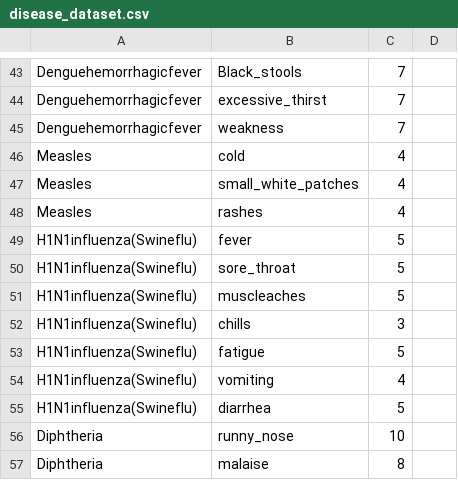
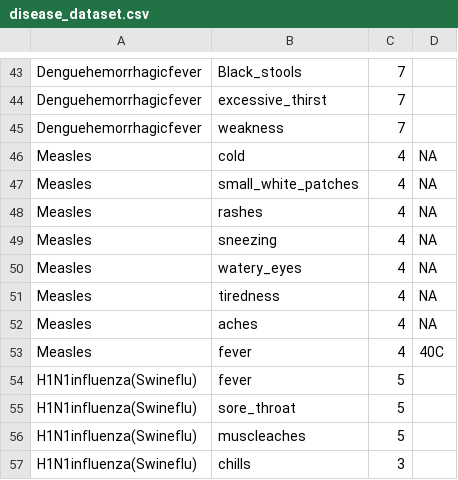
Before and after one commit to 1kingofattitude1/SMART-1, a CSV file: disease_dataset.csv, drawn as a sheet; only a part is shown, gaps mark what is left out; the shorter side is filled out with more unchanged rows; the diff covers the shown part only.

```diff
--- a/disease_dataset.csv
+++ b/disease_dataset.csv
@@ -45,5 +45,10 @@ Denguehemorrhagicfever,excessive_thirst,7,
 Denguehemorrhagicfever,weakness,7,
-Measles,cold,4,
-Measles,small_white_patches,4,
-Measles,rashes,4,
+Measles,cold,4,NA
+Measles,small_white_patches,4,NA
+Measles,rashes,4,NA
+Measles,sneezing,4,NA
+Measles,watery_eyes,4,NA
+Measles,tiredness,4,NA
+Measles,aches,4,NA
+Measles,fever,4,40C
 H1N1influenza(Swineflu),fever,5,
```
Also changed, not shown: 48 added rows and 28 edited cells elsewhere in this file.
